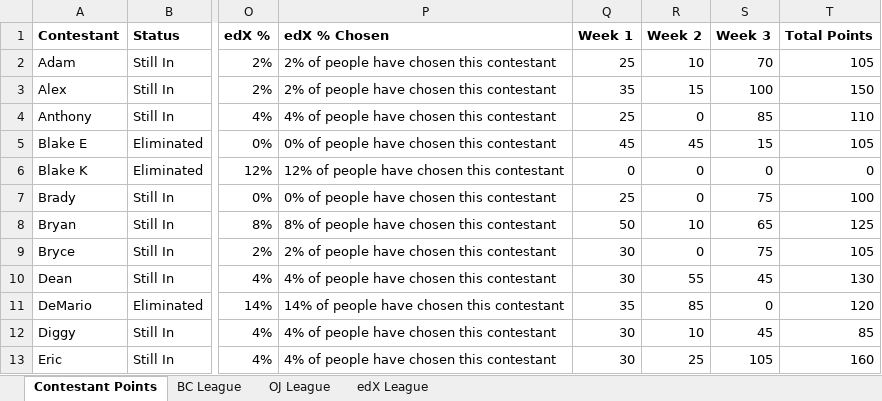
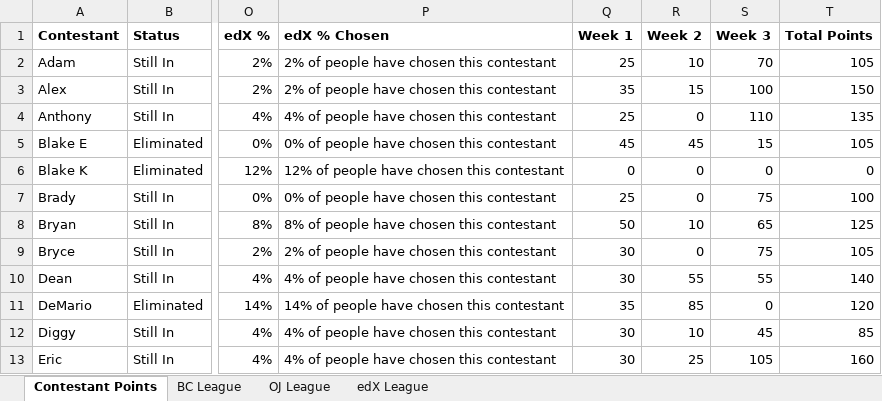
Before and after one commit to Changman126/Personal-Dashboards, an Excel workbook: 2017 Bachelorette Fantasy/BacheloretteFantasy2017.xlsx, sheet Contestant Points, drawn as a sheet; only a part is shown, gaps mark what is left out; values as stored, in another font and other column widths than the file's, no borders; the diff names each change by its address in the sheet, - before the commit and + after, or states it on an @@ line.

Commit message:
Week 3 Stat Corrections

```diff
--- a/2017 Bachelorette Fantasy/BacheloretteFantasy2017.xlsx (sheet Contestant Points)
+++ b/2017 Bachelorette Fantasy/BacheloretteFantasy2017.xlsx (sheet Contestant Points)
-S4 (Week 3): 85
+S4 (Week 3): 110
-T4 (Total Points): 110
+T4 (Total Points): 135
-S10 (Week 3): 45
+S10 (Week 3): 55
-T10 (Total Points): 130
+T10 (Total Points): 140
```
Also changed, not shown: sheet BC League, sheet edX League, sheet OJ League, 1 other file.
